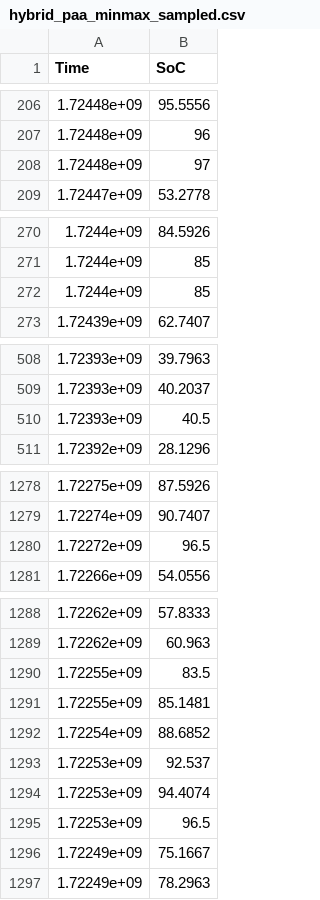
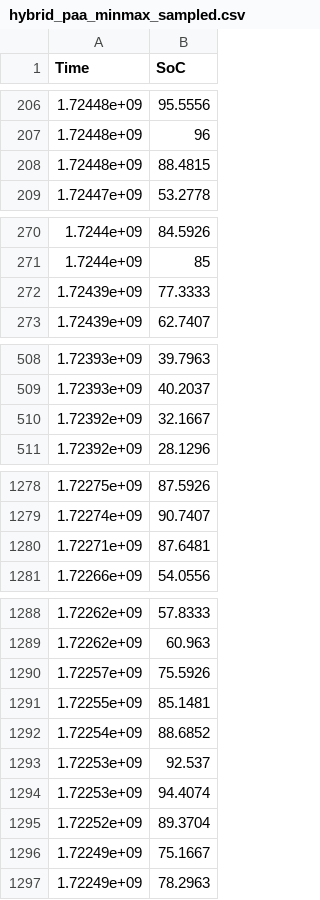
Before and after one commit to CarloCei97/DSA_tester, a CSV file: log/hybrid_paa_minmax_sampled.csv, drawn as a sheet; only a part is shown, gaps mark what is left out; the diff covers the shown part only.

```diff
--- a/log/hybrid_paa_minmax_sampled.csv
+++ b/log/hybrid_paa_minmax_sampled.csv
@@ -207,3 +207,3 @@ Time,SoC
 1.72448e+09,96
-1.72448e+09,97
+1.72448e+09,88.4815
 1.72447e+09,53.2778
@@ -271,3 +271,3 @@ Time,SoC
 1.7244e+09,85
-1.7244e+09,85
+1.72439e+09,77.3333
 1.72439e+09,62.7407
@@ -509,3 +509,3 @@ Time,SoC
 1.72393e+09,40.2037
-1.72393e+09,40.5
+1.72392e+09,32.1667
 1.72392e+09,28.1296
@@ -1279,3 +1279,3 @@ Time,SoC
 1.72274e+09,90.7407
-1.72272e+09,96.5
+1.72271e+09,87.6481
 1.72266e+09,54.0556
@@ -1289,3 +1289,3 @@ Time,SoC
 1.72262e+09,60.963
-1.72255e+09,83.5
+1.72257e+09,75.5926
 1.72255e+09,85.1481
@@ -1294,3 +1294,3 @@ Time,SoC
 1.72253e+09,94.4074
-1.72253e+09,96.5
+1.72252e+09,89.3704
 1.72249e+09,75.1667
```
Also changed, not shown: 5 edited cells elsewhere in this file, log/Douglas_sampled.csv, log/adaptive_paa_sampled.csv, 14 other files.
